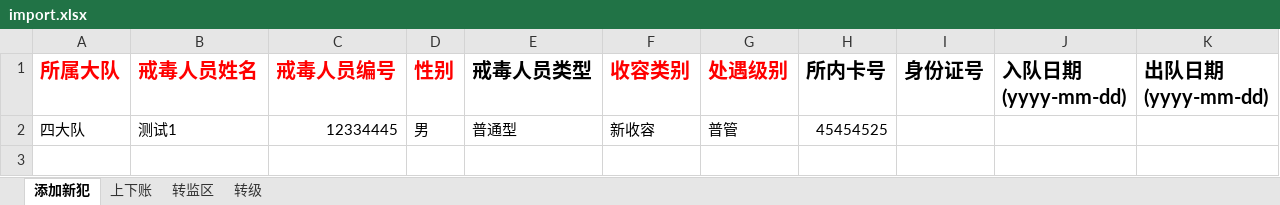
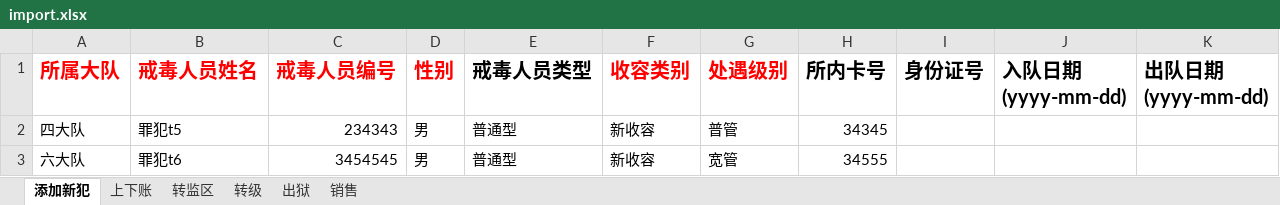
Before and after one commit to thuy21/web_auto_test, an Excel workbook: tmp_file/import.xlsx, sheet 添加新犯, drawn as a sheet; values as stored, in another font and other column widths than the file's, no borders; the diff names each change by its address in the sheet, - before the commit and + after, or states it on an @@ line.

```diff
--- a/tmp_file/import.xlsx (sheet 添加新犯)
+++ b/tmp_file/import.xlsx (sheet 添加新犯)
+sheet tab: 出狱
+sheet tab: 销售
-B2 (戒毒人员姓名): 测试1
+B2 (戒毒人员姓名): 罪犯t5
-C2 (戒毒人员编号): 12334445
+C2 (戒毒人员编号): 234343
-H2 (所内卡号): 45454525
+H2 (所内卡号): 34345
+row 3: 六大队 | 罪犯t6 | 3454545 | 男 | 普通型 | 新收容 | 宽管 | 34555
```
Also changed, not shown: sheet 转级, sheet 转监区, sheet 上下账, 16 other files.
